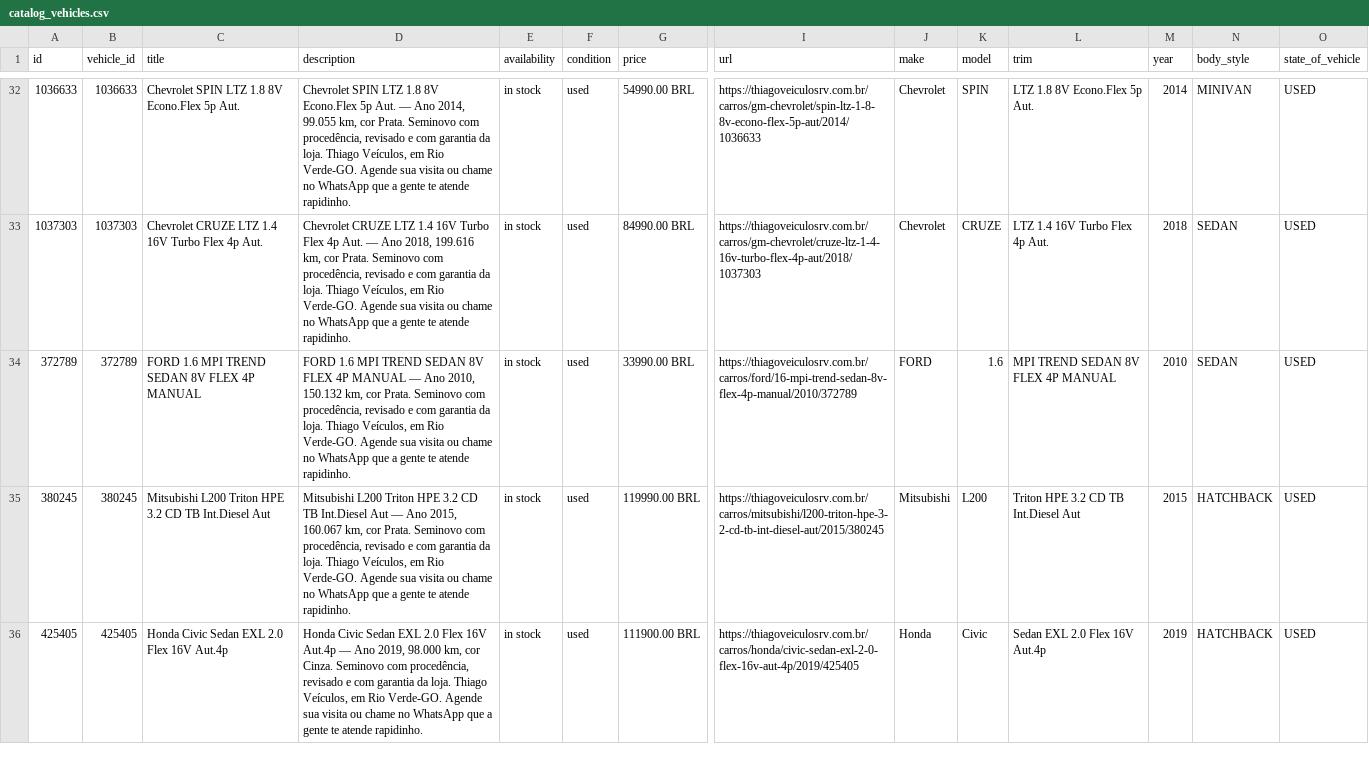
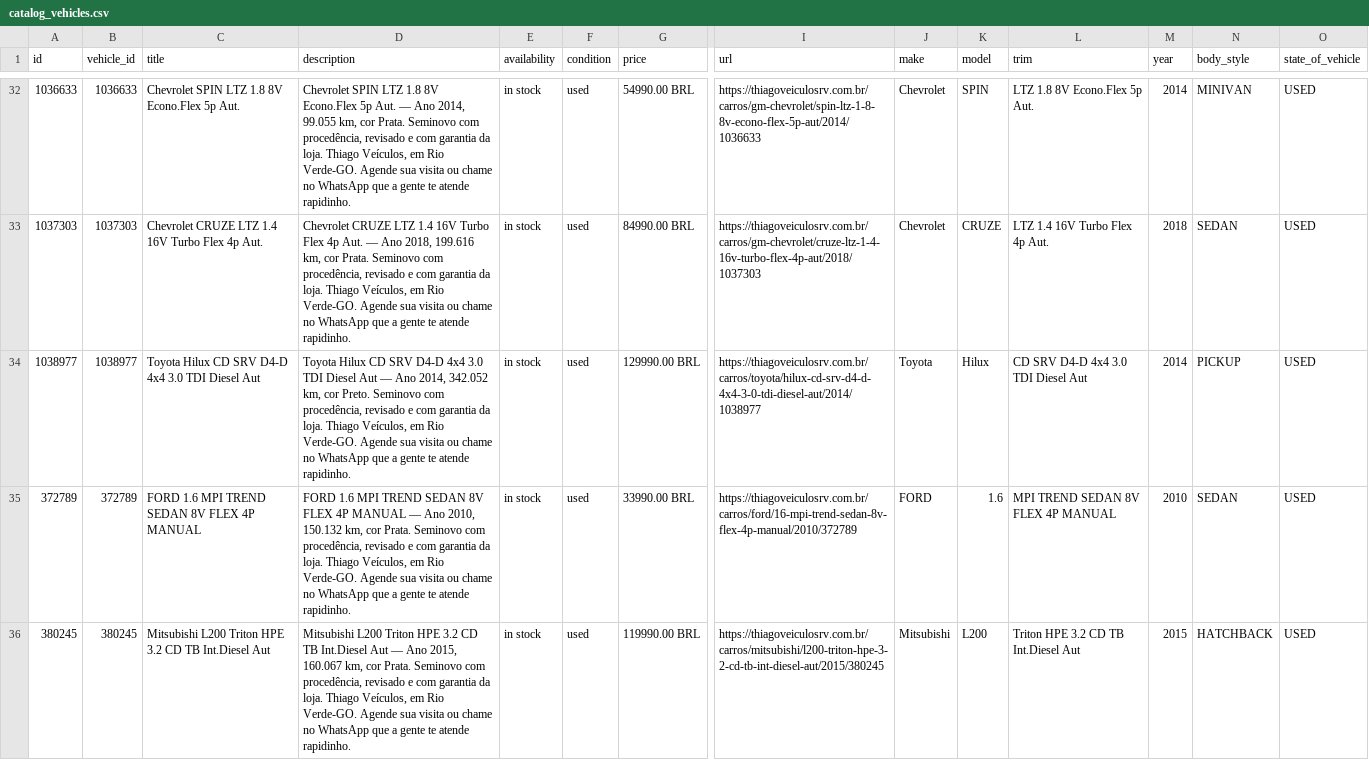
Before and after one commit to joaolucascostax/thiago2, a CSV file: docs/catalog_vehicles.csv, drawn as a sheet; only a part is shown, gaps mark what is left out; the shorter side is filled out with more unchanged rows; rows hold the shown columns only; the diff names each change by its address in the sheet, - before the commit and + after, or states it on an @@ line.

```diff
--- a/docs/catalog_vehicles.csv
+++ b/docs/catalog_vehicles.csv
+row 34: 1038977 | 1038977 | Toyota Hilux CD SRV D4-D 4x4 3.0 TDI Diesel Aut | Toyota Hilux CD SRV D4-D 4x4 3.0 TDI Diesel Aut — Ano 2014, 342.052 km, cor Preto. Seminovo com procedência, revisado e com garantia da loja. Thiago Veículos, em Rio Verde-GO. Agende sua visita ou chame no WhatsApp que a gente te atende rapidinho. | in stock | used | 129990.00 BRL | https://thiagoveiculosrv.com.br/carros/toyota/hilux-cd-srv-d4-d-4x4-3-0-tdi-diesel-aut/2014/1038977 | Toyota | Hilux | CD SRV D4-D 4x4 3.0 TDI Diesel Aut | 2014 | PICKUP | USED
```
Also changed, not shown: 2 other files.
